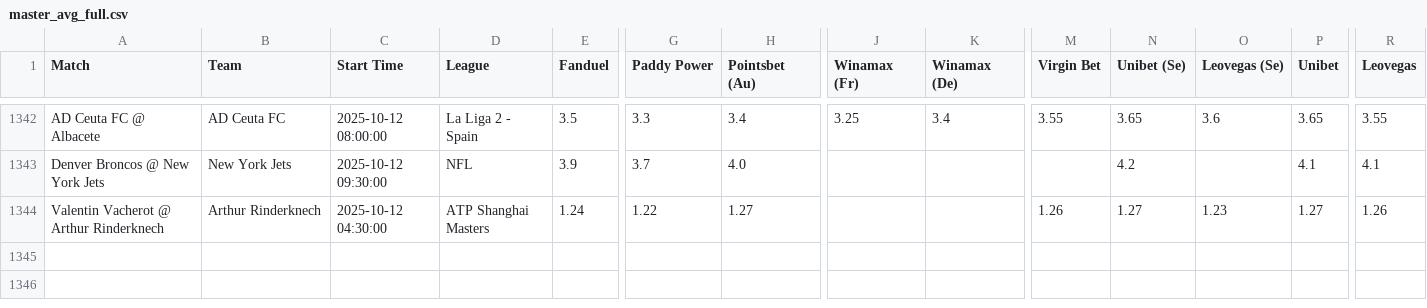
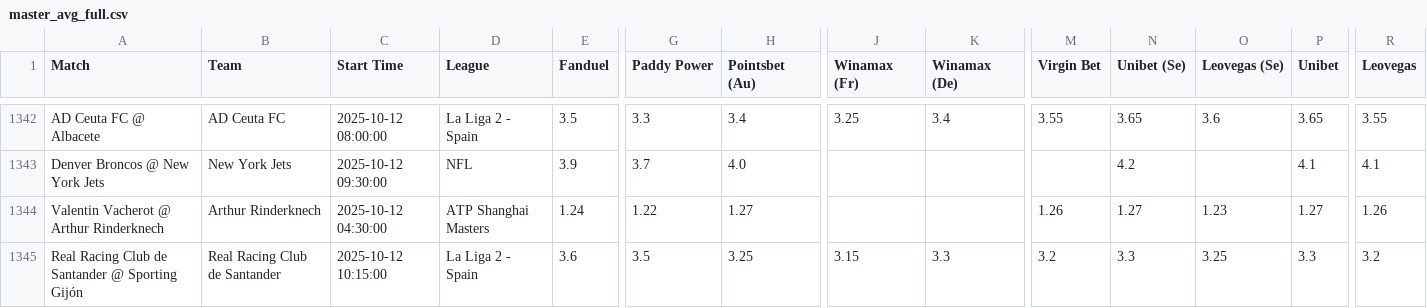
Before and after one commit to aqsmith02/paper-betting-tracker, a CSV file: codebase/data/master_avg_full.csv, drawn as a sheet; only a part is shown, gaps mark what is left out; rows hold the shown columns only; the diff names each change by its address in the sheet, - before the commit and + after, or states it on an @@ line.

```diff
--- a/codebase/data/master_avg_full.csv
+++ b/codebase/data/master_avg_full.csv
+row 1345: Real Racing Club de Santander @ Sporting Gijón | Real Racing Club de Santander | 2025-10-12 10:15:00 | La Liga 2 - Spain | 3.6 | 3.5 | 3.25 | 3.15 | 3.3 | 3.2 | 3.3 | 3.25 | 3.3 | 3.2
```
Also changed, not shown: codebase/data/master_mod_zscore_bets.csv, codebase/data/master_mod_zscore_full.csv, 5 other files.
